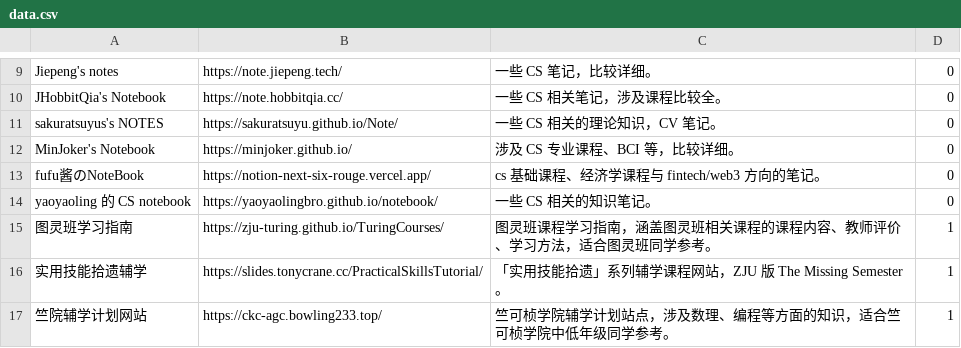
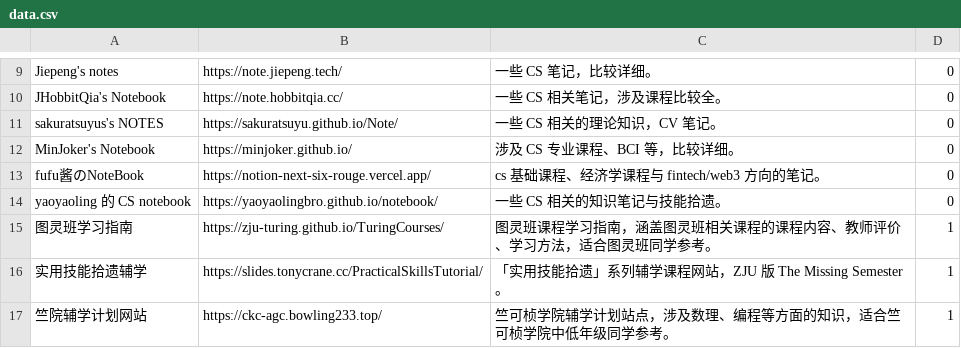
Before and after one commit to IsshikiHugh/zju-cs-asio, a CSV file: data.csv, drawn as a sheet; only a part is shown, gaps mark what is left out.

Commit message:
update: add data

```diff
--- a/data.csv
+++ b/data.csv
@@ -13,3 +13,3 @@ MinJoker's Notebook,https://minjoker.github.io/,涉及 CS 专业课程、BCI 等
 fufu酱のNoteBook,https://notion-next-six-rouge.vercel.app/,cs 基础课程、经济学课程与 fintech/web3 方向的笔记。,0
-yaoyaoling 的 CS notebook,https://yaoyaolingbro.github.io/notebook/,一些 CS 相关的知识笔记。,0
+yaoyaoling 的 CS notebook,https://yaoyaolingbro.github.io/notebook/,一些 CS 相关的知识笔记与技能拾遗。,0
 图灵班学习指南,https://zju-turing.github.io/TuringCourses/,图灵班课程学习指南，涵盖图灵班相关课程的课程内容、教师评价、学习方法，适合图灵班同学参考。,1
```
Also changed, not shown: 1 other file.
